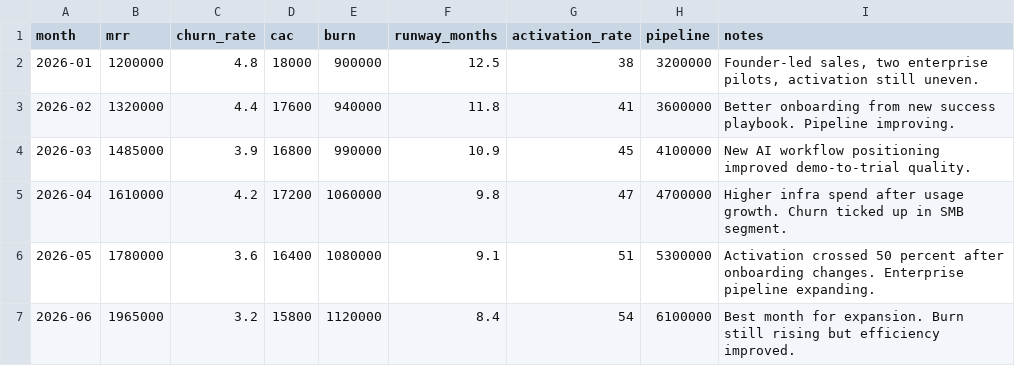
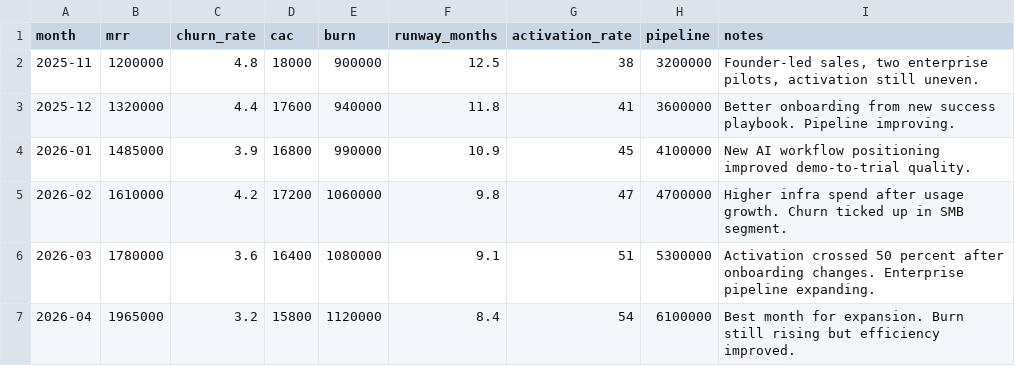
Before and after one commit to shubham1502-hue/board-pack-investor-update-agent, a CSV file: examples/startup_metrics.csv, drawn as a sheet.

Commit message:
Move demo sample period to completed month

```diff
--- a/examples/startup_metrics.csv
+++ b/examples/startup_metrics.csv
@@ -1,7 +1,7 @@
 month,mrr,churn_rate,cac,burn,runway_months,activation_rate,pipeline,notes
-2026-01,1200000,4.8,18000,900000,12.5,38,3200000,"Founder-led sales, two enterprise pilots, activation still uneven."
-2026-02,1320000,4.4,17600,940000,11.8,41,3600000,"Better onboarding from new success playbook. Pipeline improving."
-2026-03,1485000,3.9,16800,990000,10.9,45,4100000,"New AI workflow positioning improved demo-to-trial quality."
-2026-04,1610000,4.2,17200,1060000,9.8,47,4700000,"Higher infra spend after usage growth. Churn ticked up in SMB segment."
-2026-05,1780000,3.6,16400,1080000,9.1,51,5300000,"Activation crossed 50 percent after onboarding changes. Enterprise pipeline expanding."
-2026-06,1965000,3.2,15800,1120000,8.4,54,6100000,"Best month for expansion. Burn still rising but efficiency improved."
+2025-11,1200000,4.8,18000,900000,12.5,38,3200000,"Founder-led sales, two enterprise pilots, activation still uneven."
+2025-12,1320000,4.4,17600,940000,11.8,41,3600000,"Better onboarding from new success playbook. Pipeline improving."
+2026-01,1485000,3.9,16800,990000,10.9,45,4100000,"New AI workflow positioning improved demo-to-trial quality."
+2026-02,1610000,4.2,17200,1060000,9.8,47,4700000,"Higher infra spend after usage growth. Churn ticked up in SMB segment."
+2026-03,1780000,3.6,16400,1080000,9.1,51,5300000,"Activation crossed 50 percent after onboarding changes. Enterprise pipeline expanding."
+2026-04,1965000,3.2,15800,1120000,8.4,54,6100000,"Best month for expansion. Burn still rising but efficiency improved."
```
Also changed, not shown: 11 other files.
